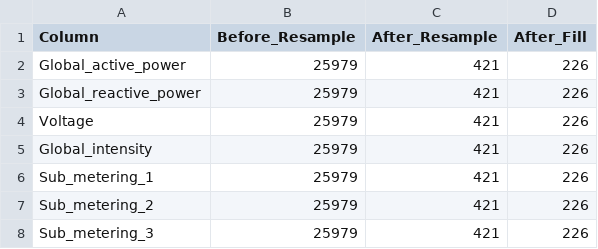
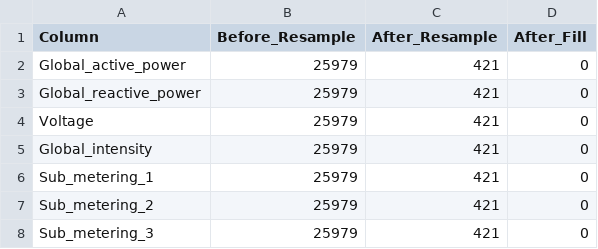
Before and after one commit to doganturan/Time-Series-Forecasting-for-Household-Energy-, a CSV file: data/processed/missing_report.csv, drawn as a sheet.

```diff
--- a/data/processed/missing_report.csv
+++ b/data/processed/missing_report.csv
@@ -1,8 +1,8 @@
 Column,Before_Resample,After_Resample,After_Fill
-Global_active_power,25979,421,226
-Global_reactive_power,25979,421,226
-Voltage,25979,421,226
-Global_intensity,25979,421,226
-Sub_metering_1,25979,421,226
-Sub_metering_2,25979,421,226
-Sub_metering_3,25979,421,226
+Global_active_power,25979,421,0
+Global_reactive_power,25979,421,0
+Voltage,25979,421,0
+Global_intensity,25979,421,0
+Sub_metering_1,25979,421,0
+Sub_metering_2,25979,421,0
+Sub_metering_3,25979,421,0
```
Also changed, not shown: 22 other files.
